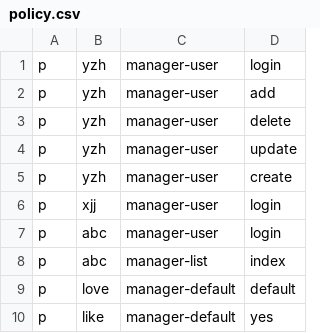
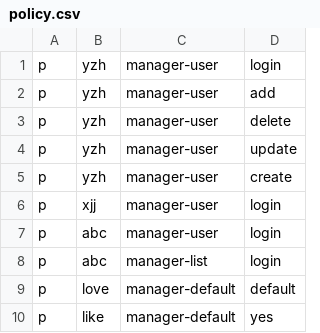
Before and after one commit to yzhlove/GoDevWork, a CSV file: Chats/auth/policy.csv, drawn as a sheet.

```diff
--- a/Chats/auth/policy.csv
+++ b/Chats/auth/policy.csv
@@ -7,3 +7,3 @@ p, xjj, manager-user, login
 p, abc, manager-user, login
-p, abc, manager-list, index
+p, abc, manager-list, login
 p, love, manager-default, default
```
Also changed, not shown: 1 other file.
